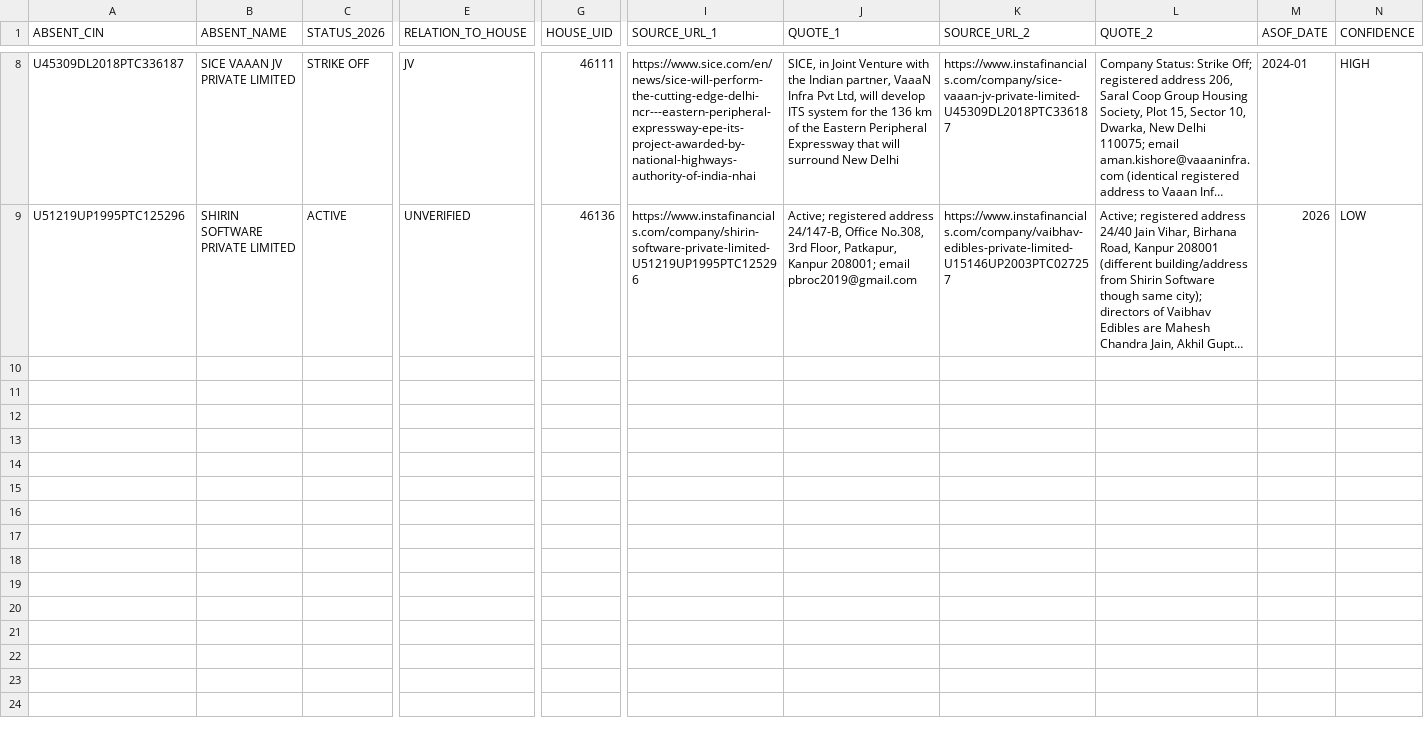
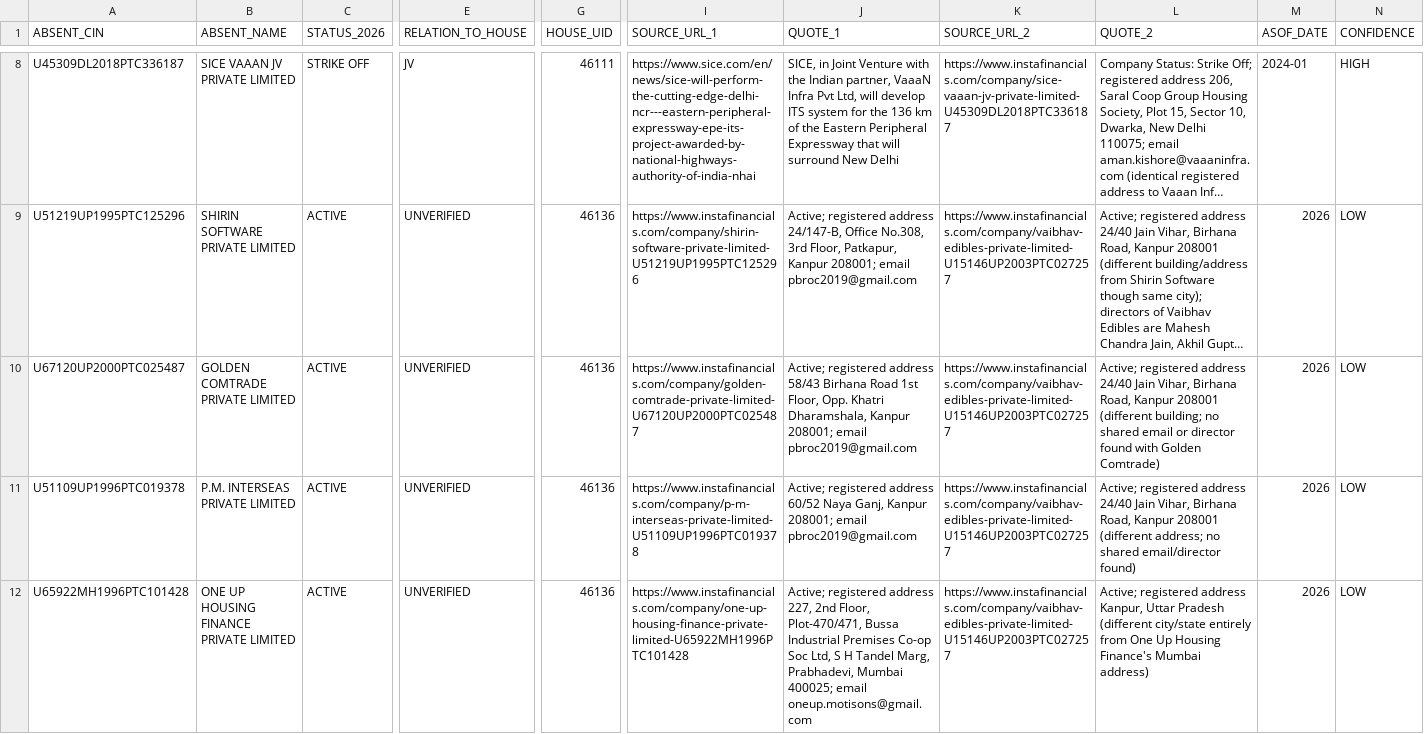
Before and after one commit to pavithra610-cell/claude, a CSV file: A3_ABSENT_LANE/cloud_blocks/RR4_UNVERIFIED_OUTPUT.csv, drawn as a sheet; only a part is shown, gaps mark what is left out; long unchanged cells end in …; rows hold the shown columns only; the diff covers the shown part only; the diff names each change by its address in the sheet, - before the commit and + after, or states it on an @@ line.

```diff
--- a/A3_ABSENT_LANE/cloud_blocks/RR4_UNVERIFIED_OUTPUT.csv
+++ b/A3_ABSENT_LANE/cloud_blocks/RR4_UNVERIFIED_OUTPUT.csv
+row 10: U67120UP2000PTC025487 | GOLDEN COMTRADE PRIVATE LIMITED | ACTIVE | UNVERIFIED | 46136 | https://www.instafinancials.com/company/golden-comtrade-private-limited-U67120UP2000PTC025487 | Active; registered address 58/43 Birhana Road 1st Floor, Opp. Khatri Dharamshala, Kanpur 208001; email pbroc2019@gmail.com | https://www.instafinancials.com/company/vaibhav-edibles-private-limited-U15146UP2003PTC027257 | Active; registered address 24/40 Jain Vihar, Birhana Road, Kanpur 208001 (different building; no shared email or director found with Golden Comtrade) | 2026 | LOW
+row 11: U51109UP1996PTC019378 | P.M. INTERSEAS PRIVATE LIMITED | ACTIVE | UNVERIFIED | 46136 | https://www.instafinancials.com/company/p-m-interseas-private-limited-U51109UP1996PTC019378 | Active; registered address 60/52 Naya Ganj, Kanpur 208001; email pbroc2019@gmail.com | https://www.instafinancials.com/company/vaibhav-edibles-private-limited-U15146UP2003PTC027257 | Active; registered address 24/40 Jain Vihar, Birhana Road, Kanpur 208001 (different address; no shared email/director found) | 2026 | LOW
+row 12: U65922MH1996PTC101428 | ONE UP HOUSING FINANCE PRIVATE LIMITED | ACTIVE | UNVERIFIED | 46136 | https://www.instafinancials.com/company/one-up-housing-finance-private-limited-U65922MH1996PTC101428 | Active; registered address 227, 2nd Floor, Plot-470/471, Bussa Industrial Premises Co-op Soc Ltd, S H Tandel Marg, Prabhadevi, Mumbai 400025; email oneup.motisons@gmail.com | https://www.instafinancials.com/company/vaibhav-edibles-private-limited-U15146UP2003PTC027257 | Active; registered address Kanpur, Uttar Pradesh (different city/state entirely from One Up Housing Finance's Mumbai address) | 2026 | LOW
```
Also changed, not shown: 2 added rows elsewhere in this file, A3_ABSENT_LANE/cloud_blocks/BLOCK076_OUTPUT.csv, A3_ABSENT_LANE/cloud_blocks/BLOCK077_OUTPUT.csv, 11 other files.
